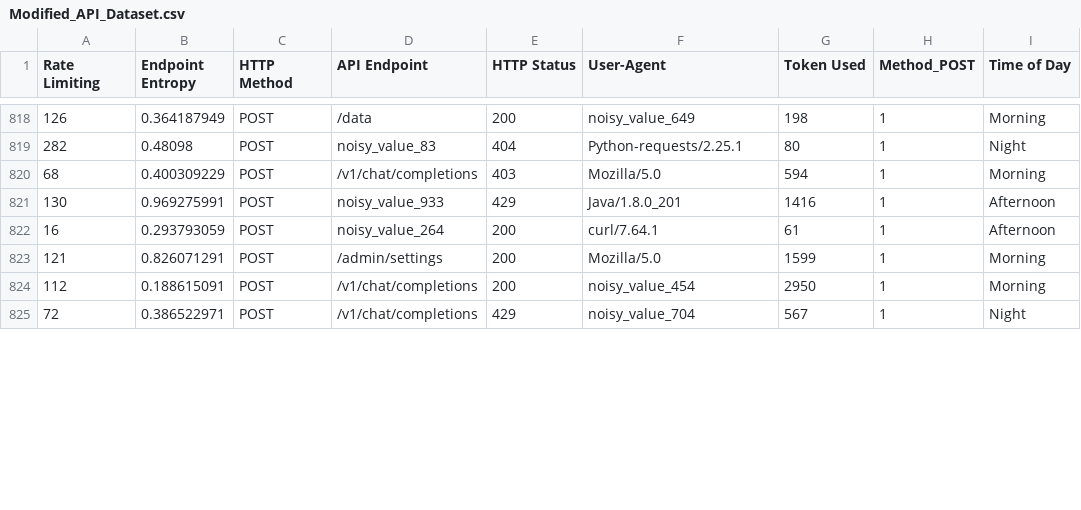
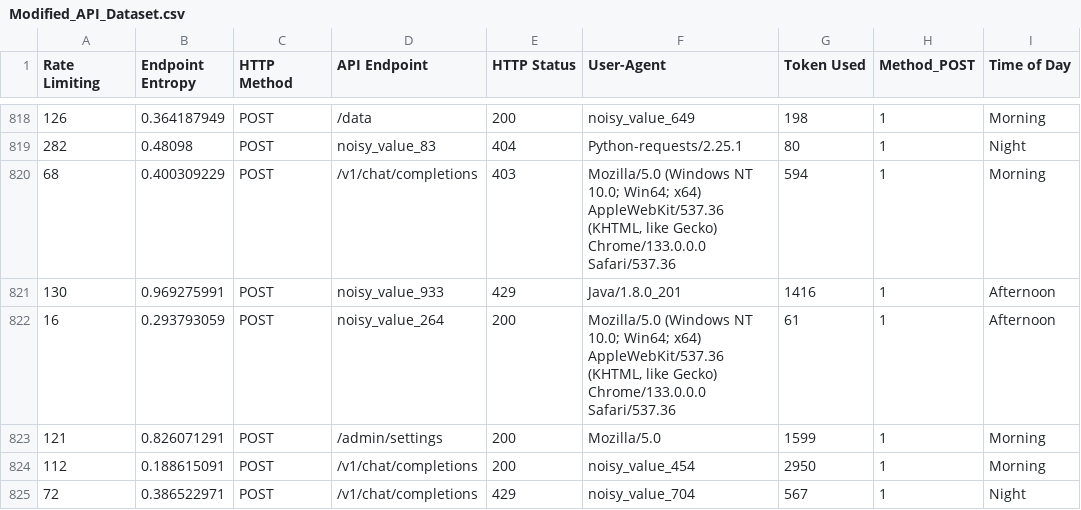
Before and after one commit to CappleCrow/ict2214_websec_p2g3v2, a CSV file: Modified_API_Dataset.csv, drawn as a sheet; only a part is shown, gaps mark what is left out; the diff covers the shown part only; the diff names each change by its address in the sheet, - before the commit and + after, or states it on an @@ line.

```diff
--- a/Modified_API_Dataset.csv
+++ b/Modified_API_Dataset.csv
-F820 (User-Agent): Mozilla/5.0
+F820 (User-Agent): Mozilla/5.0 (Windows NT 10.0; Win64; x64) AppleWebKit/537.36 (KHTML, like Gecko) Chrome/133.0.0.0 Safari/537.36
-F822 (User-Agent): curl/7.64.1
+F822 (User-Agent): Mozilla/5.0 (Windows NT 10.0; Win64; x64) AppleWebKit/537.36 (KHTML, like Gecko) Chrome/133.0.0.0 Safari/537.36
```
Also changed, not shown: 36 edited cells elsewhere in this file, 6 other files.
